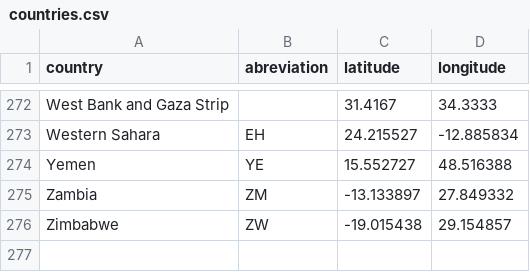
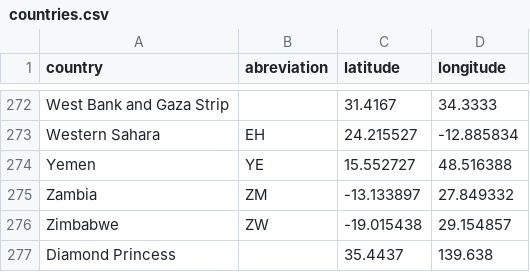
Before and after one commit to dtewhite/Global-Pandemics, a CSV file: Data/countries.csv, drawn as a sheet; only a part is shown, gaps mark what is left out.

Commit message:
covid data updated, numbers formatted and blurb written

```diff
--- a/Data/countries.csv
+++ b/Data/countries.csv
@@ -276 +276,2 @@ Zambia,ZM,-13.133897,27.849332
 Zimbabwe,ZW,-19.015438,29.154857
+Diamond Princess,,35.4437,139.638
```
Also changed, not shown: 5 other files.
